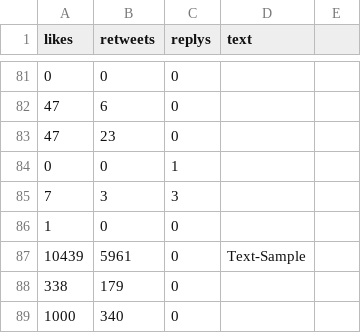
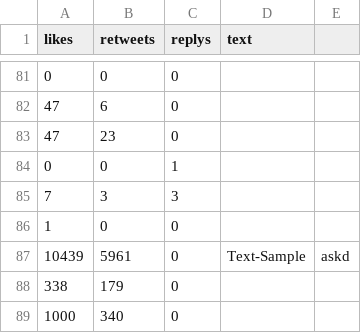
Before and after one commit to MaxTarrach/Data2, a CSV file: Twitter_3_andere_CsV.csv, drawn as a sheet; only a part is shown, gaps mark what is left out.

Commit message:
Update Twitter_3_andere_CsV.csv

```diff
--- a/Twitter_3_andere_CsV.csv
+++ b/Twitter_3_andere_CsV.csv
@@ -86,3 +86,3 @@
 1,0,0
-10439,5961,0,Text-Sample
+10439,5961,0,Text-Sample,askd
 338,179,0
```
